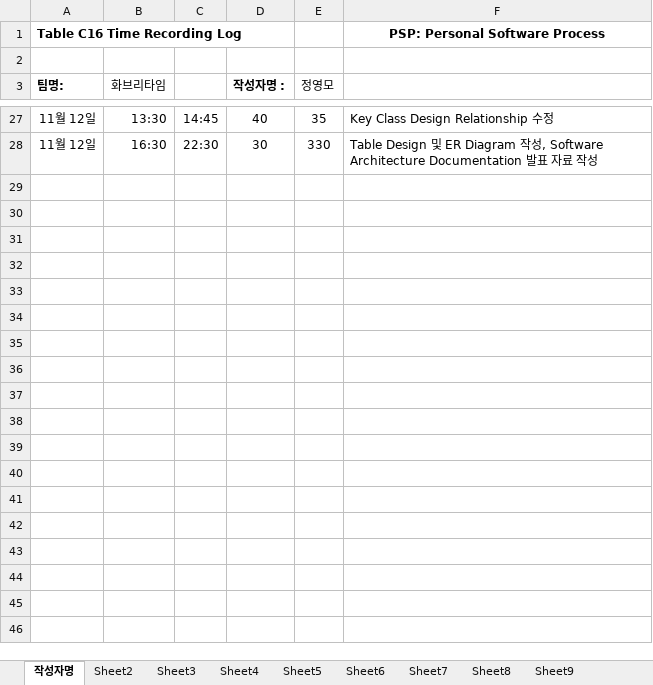
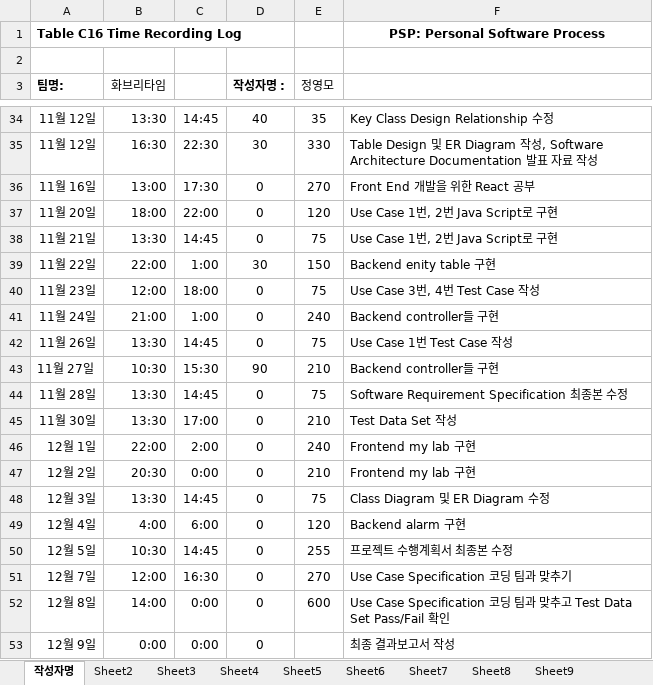
Before and after one commit to jisukim97/ChemicalManagementApplication, an Excel workbook: PSP/20131811 정영모 PSP.xlsx, sheet 작성자명, drawn as a sheet; only a part is shown, gaps mark what is left out; values as stored, in another font and other column widths than the file's, no borders; the diff covers the shown part only; the diff names each change by its address in the sheet, - before the commit and + after, or states it on an @@ line.

```diff
--- a/PSP/20131811 정영모 PSP.xlsx (sheet 작성자명)
+++ b/PSP/20131811 정영모 PSP.xlsx (sheet 작성자명)
+row 36: 11월 16일 | 13:00 | 17:30 | 0 | 270 | Front End 개발을 위한 React 공부
+row 37: 11월 20일 | 18:00 | 22:00 | 0 | 120 | Use Case 1번, 2번 Java Script로 구현
+row 38: 11월 21일 | 13:30 | 14:45 | 0 | 75 | Use Case 1번, 2번 Java Script로 구현
+row 39: 11월 22일 | 22:00 | 1:00 | 30 | 150 | Backend enity table 구현
+row 40: 11월 23일 | 12:00 | 18:00 | 0 | 75 | Use Case 3번, 4번 Test Case 작성
+row 41: 11월 24일 | 21:00 | 1:00 | 0 | 240 | Backend controller들 구현
+row 42: 11월 26일 | 13:30 | 14:45 | 0 | 75 | Use Case 1번 Test Case 작성
+row 43: 11월 27일 | 10:30 | 15:30 | 90 | 210 | Backend controller들 구현
+row 44: 11월 28일 | 13:30 | 14:45 | 0 | 75 | Software Requirement Specification 최종본 수정
+row 45: 11월 30일 | 13:30 | 17:00 | 0 | 210 | Test Data Set 작성
+row 46: 12월 1일 | 22:00 | 2:00 | 0 | 240 | Frontend my lab 구현
+row 47: 12월 2일 | 20:30 | 0:00 | 0 | 210 | Frontend my lab 구현
+row 48: 12월 3일 | 13:30 | 14:45 | 0 | 75 | Class Diagram 및 ER Diagram 수정
+row 49: 12월 4일 | 4:00 | 6:00 | 0 | 120 | Backend alarm 구현
+row 50: 12월 5일 | 10:30 | 14:45 | 0 | 255 | 프로젝트 수행계획서 최종본 수정
+row 51: 12월 7일 | 12:00 | 16:30 | 0 | 270 | Use Case Specification 코딩 팀과 맞추기
+row 52: 12월 8일 | 14:00 | 0:00 | 0 | 600 | Use Case Specification 코딩 팀과 맞추고 Test Data Set Pass/Fail 확인
+row 53: 12월 9일 | 0:00 | 0:00 | 0 |  | 최종 결과보고서 작성
```
Also changed, not shown: 7 added rows elsewhere in this sheet, 8 other files.
